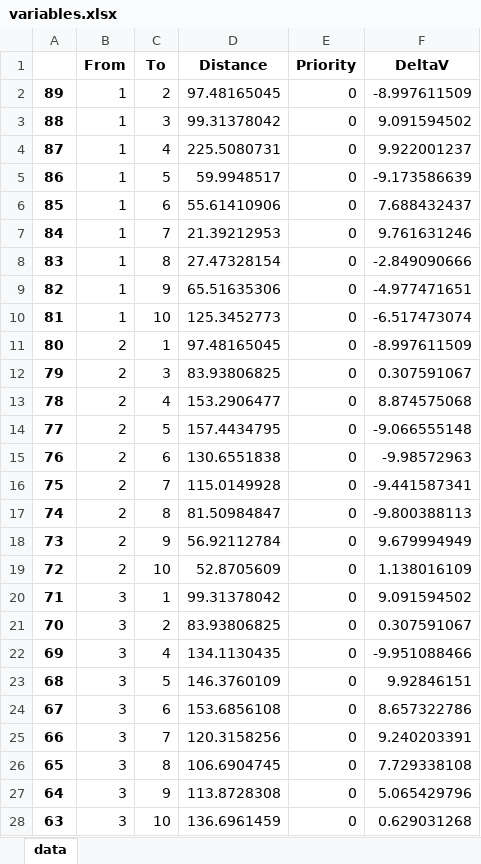
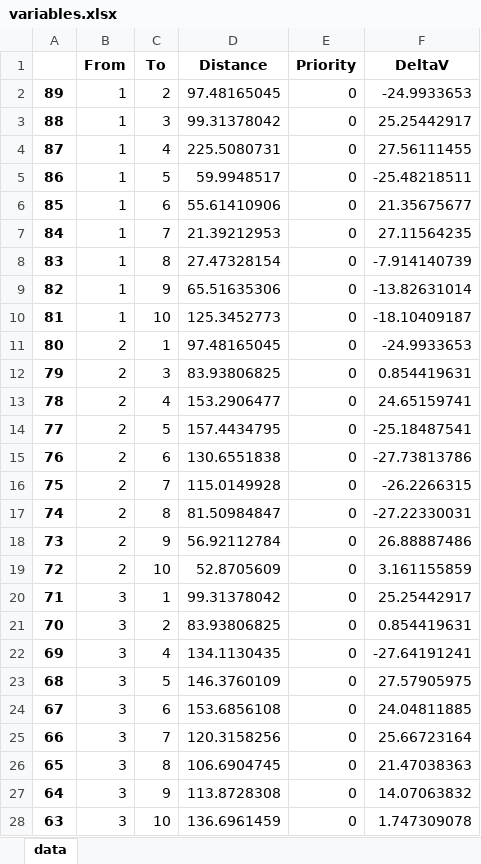
Before and after one commit to pcampolucci/AE4441-Group-2-VRP-Project, an Excel workbook: database/variables.xlsx, sheet data, drawn as a sheet; only a part is shown; values as stored, in another font and other column widths than the file's, no borders; the diff covers the shown part only; the diff names each change by its address in the sheet, - before the commit and + after, or states it on an @@ line.

```diff
--- a/database/variables.xlsx (sheet data)
+++ b/database/variables.xlsx (sheet data)
-F2 (DeltaV): -8.997611509
+F2 (DeltaV): -24.9933653
-F3 (DeltaV): 9.091594502
+F3 (DeltaV): 25.25442917
-F4 (DeltaV): 9.922001237
+F4 (DeltaV): 27.56111455
-F5 (DeltaV): -9.173586639
+F5 (DeltaV): -25.48218511
-F6 (DeltaV): 7.688432437
+F6 (DeltaV): 21.35675677
-F7 (DeltaV): 9.761631246
+F7 (DeltaV): 27.11564235
-F8 (DeltaV): -2.849090666
+F8 (DeltaV): -7.914140739
-F9 (DeltaV): -4.977471651
+F9 (DeltaV): -13.82631014
-F10 (DeltaV): -6.517473074
+F10 (DeltaV): -18.10409187
-F11 (DeltaV): -8.997611509
+F11 (DeltaV): -24.9933653
-F12 (DeltaV): 0.307591067
+F12 (DeltaV): 0.854419631
-F13 (DeltaV): 8.874575068
+F13 (DeltaV): 24.65159741
-F14 (DeltaV): -9.066555148
+F14 (DeltaV): -25.18487541
-F15 (DeltaV): -9.98572963
+F15 (DeltaV): -27.73813786
-F16 (DeltaV): -9.441587341
+F16 (DeltaV): -26.2266315
-F17 (DeltaV): -9.800388113
+F17 (DeltaV): -27.22330031
-F18 (DeltaV): 9.679994949
+F18 (DeltaV): 26.88887486
-F19 (DeltaV): 1.138016109
+F19 (DeltaV): 3.161155859
-F20 (DeltaV): 9.091594502
+F20 (DeltaV): 25.25442917
-F21 (DeltaV): 0.307591067
+F21 (DeltaV): 0.854419631
-F22 (DeltaV): -9.951088466
+F22 (DeltaV): -27.64191241
-F23 (DeltaV): 9.92846151
+F23 (DeltaV): 27.57905975
-F24 (DeltaV): 8.657322786
+F24 (DeltaV): 24.04811885
-F25 (DeltaV): 9.240203391
+F25 (DeltaV): 25.66723164
-F26 (DeltaV): 7.729338108
+F26 (DeltaV): 21.47038363
-F27 (DeltaV): 5.065429796
+F27 (DeltaV): 14.07063832
-F28 (DeltaV): 0.629031268
+F28 (DeltaV): 1.747309078
```
Also changed, not shown: 63 edited cells elsewhere in this sheet, database/solution.xlsx, 8 other files.
